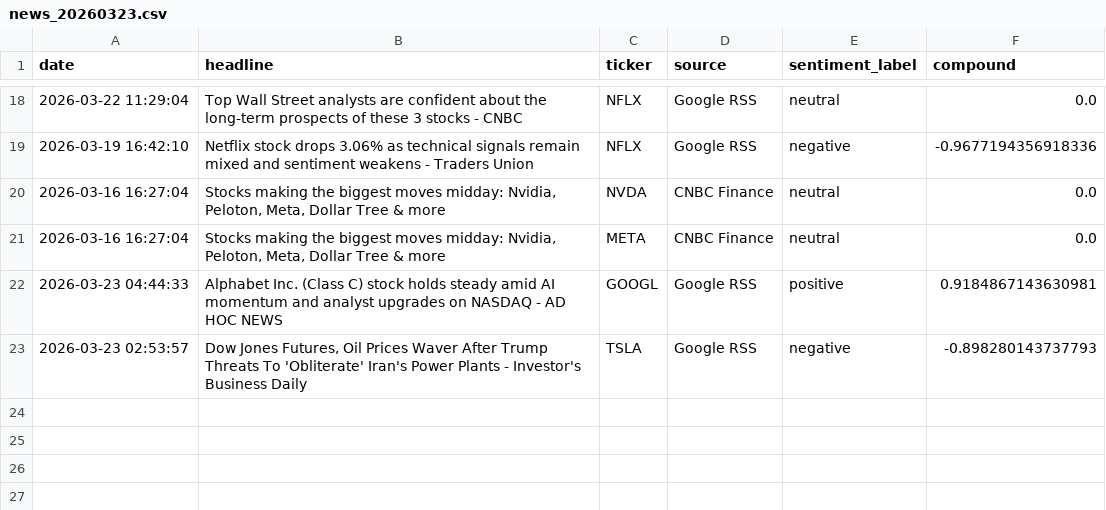
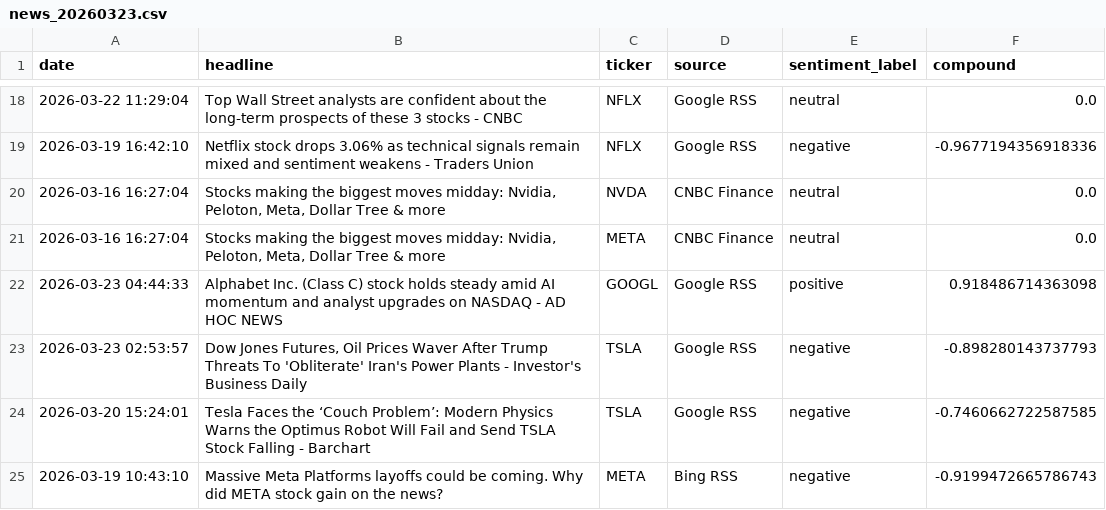
Before and after one commit to Kasuba-phani/stock-sentiment-tracker, a CSV file: data/raw_news/news_20260323.csv, drawn as a sheet; only a part is shown, gaps mark what is left out.

```diff
--- a/data/raw_news/news_20260323.csv
+++ b/data/raw_news/news_20260323.csv
@@ -21,3 +21,5 @@ date,headline,ticker,source,sentiment_label,compound
 2026-03-16 16:27:04,"Stocks making the biggest moves midday: Nvidia, Peloton, Meta, Dollar Tree & more",META,CNBC Finance,neutral,0.0
-2026-03-23 04:44:33,Alphabet Inc. (Class C) stock holds steady amid AI momentum and analyst upgrades on NASDAQ - AD HOC NEWS,GOOGL,Google RSS,positive,0.9184867143630981
+2026-03-23 04:44:33,Alphabet Inc. (Class C) stock holds steady amid AI momentum and analyst upgrades on NASDAQ - AD HOC NEWS,GOOGL,Google RSS,positive,0.918486714363098
 2026-03-23 02:53:57,"Dow Jones Futures, Oil Prices Waver After Trump Threats To 'Obliterate' Iran's Power Plants - Investor's Business Daily",TSLA,Google RSS,negative,-0.898280143737793
+2026-03-20 15:24:01,Tesla Faces the ‘Couch Problem’: Modern Physics Warns the Optimus Robot Will Fail and Send TSLA Stock Falling - Barchart,TSLA,Google RSS,negative,-0.7460662722587585
+2026-03-19 10:43:10,Massive Meta Platforms layoffs could be coming. Why did META stock gain on the news?,META,Bing RSS,negative,-0.9199472665786743
```
Also changed, not shown: data/stock_data_summary.csv.
